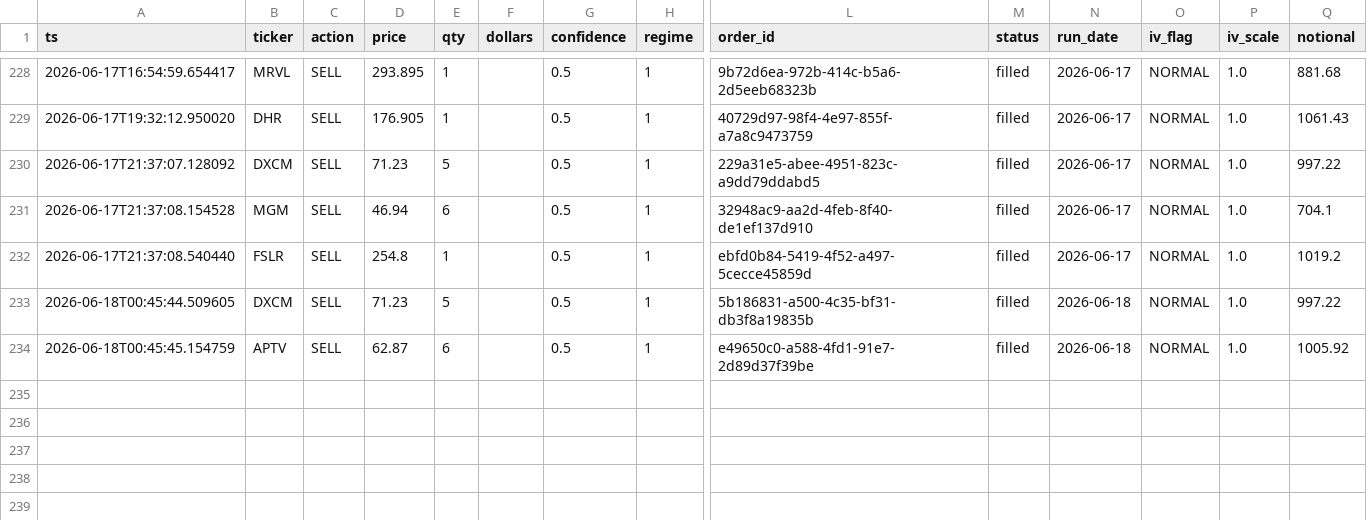
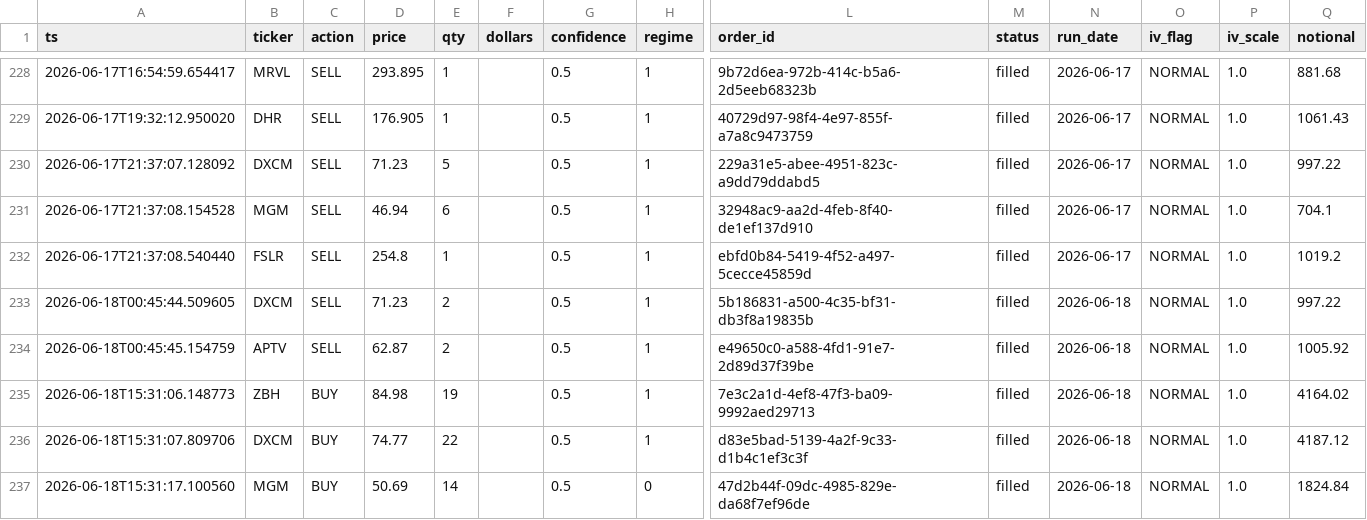
Before and after one commit to Southpaw3234/Quant-Terminal, a CSV file: data/paper_trades/trade_history.csv, drawn as a sheet; only a part is shown, gaps mark what is left out; rows hold the shown columns only; the diff names each change by its address in the sheet, - before the commit and + after, or states it on an @@ line.

```diff
--- a/data/paper_trades/trade_history.csv
+++ b/data/paper_trades/trade_history.csv
-E233 (qty): 5
+E233 (qty): 2
-E234 (qty): 6
+E234 (qty): 2
+row 235: 2026-06-18T15:31:06.148773 | ZBH | BUY | 84.98 | 19 |  | 0.5 | 1 | 7e3c2a1d-4ef8-47f3-ba09-9992aed29713 | filled | 2026-06-18 | NORMAL | 1.0 | 4164.02
+row 236: 2026-06-18T15:31:07.809706 | DXCM | BUY | 74.77 | 22 |  | 0.5 | 1 | d83e5bad-5139-4a2f-9c33-d1b4c1ef3c3f | filled | 2026-06-18 | NORMAL | 1.0 | 4187.12
+row 237: 2026-06-18T15:31:17.100560 | MGM | BUY | 50.69 | 14 |  | 0.5 | 0 | 47d2b44f-09dc-4985-829e-da68f7ef96de | filled | 2026-06-18 | NORMAL | 1.0 | 1824.84
```
Also changed, not shown: data/paper_trades/paper_trades.csv, data/predictions/pnl_history.csv, 14 other files.
